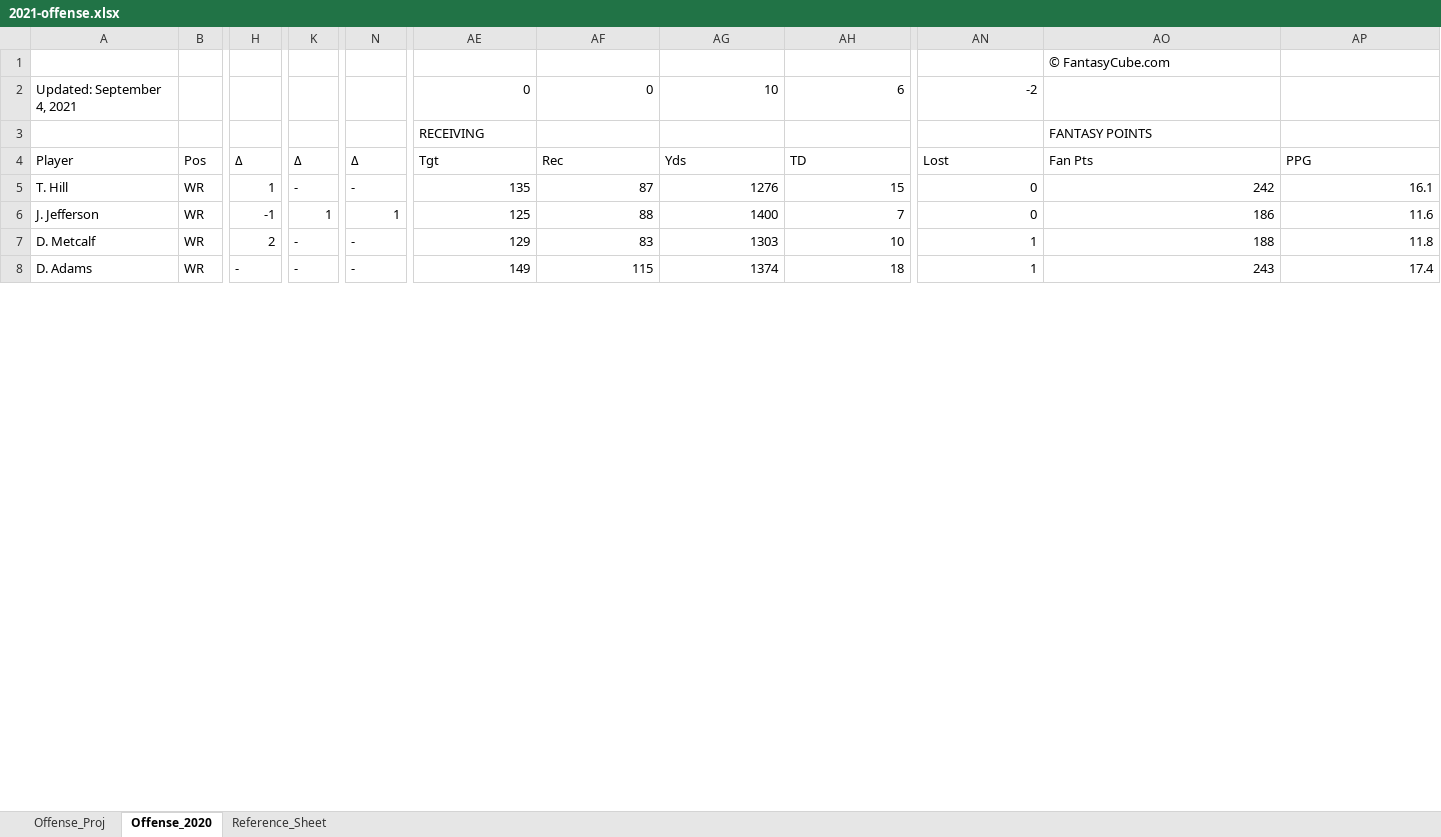
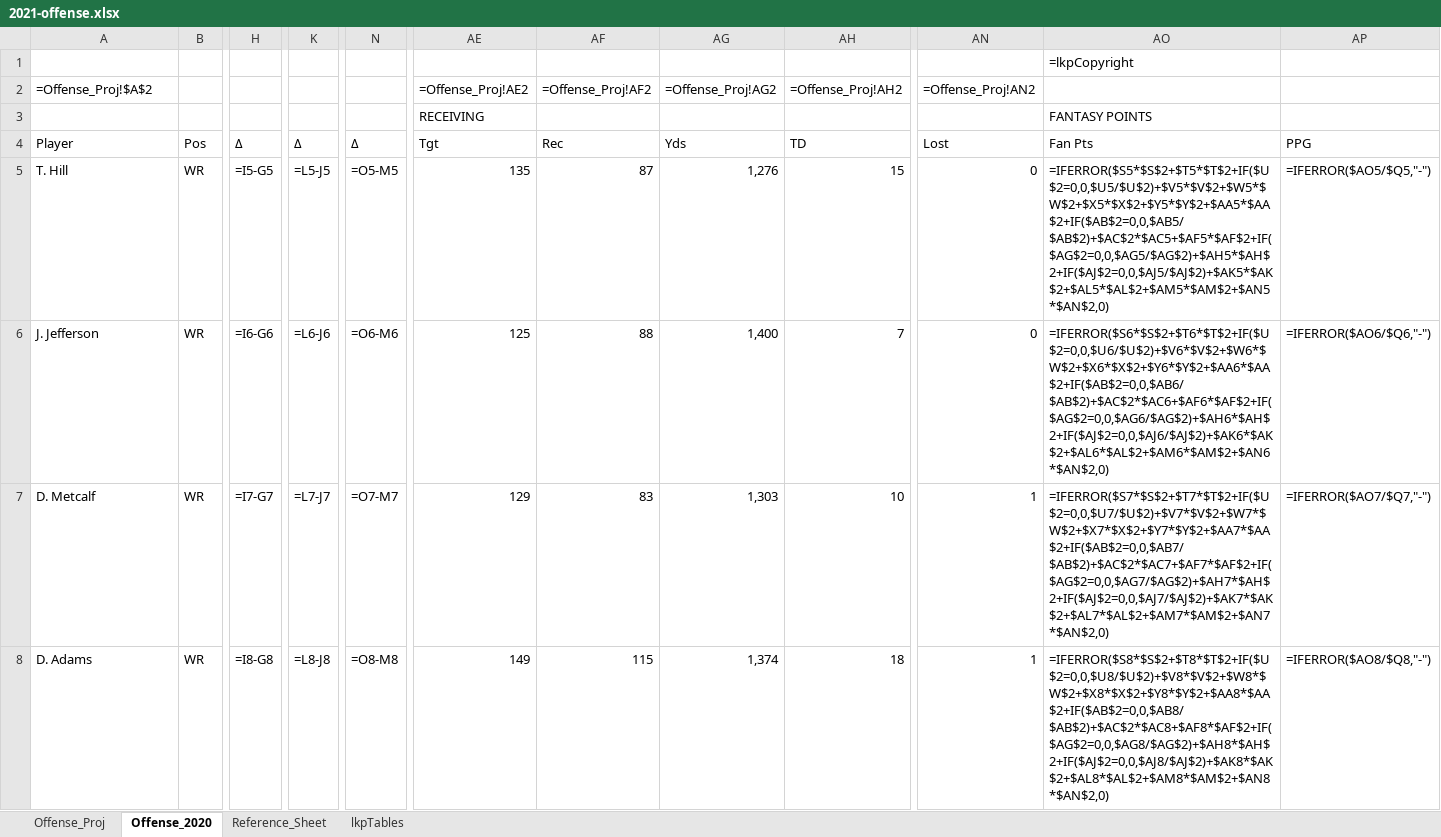
Before and after one commit to johnny-kantaros/fantasy-football, an Excel workbook: 2021-offense.xlsx, sheet Offense_2020, drawn as a sheet; only a part is shown, gaps mark what is left out; values as stored, in another font and other column widths than the file's, no cell formats; formulas without a stored value are shown as written; charts and pictures and conditional formats not drawn; removed rows and columns are numbered as before the commit, all else as after; rows hold the shown columns only; the diff covers the shown part only; the diff names each change by its address in the sheet, - before the commit and + after, or states it on an @@ line.

```diff
--- a/2021-offense.xlsx (sheet Offense_2020)
+++ b/2021-offense.xlsx (sheet Offense_2020)
@@ sheet tab unhidden: lkpTables @@
-row 1:  |  |  |  |  |  |  |  |  |  | © FantasyCube.com
-row 2: Updated: September 4, 2021 |  |  |  |  | 0 | 0 | 10 | 6 | -2
+row 1:  |  |  |  |  |  |  |  |  |  | =lkpCopyright
+row 2: =Offense_Proj!$A$2 |  |  |  |  | =Offense_Proj!AE2 | =Offense_Proj!AF2 | =Offense_Proj!AG2 | =Offense_Proj!AH2 | =Offense_Proj!AN2
-H5: 1
+H5: =I5-G5
-K5: -
+K5: =L5-J5
-N5: -
+N5: =O5-M5
-AG5: 1276
+AG5: 1,276
-AO5: 242
+AO5: =IFERROR($S5*$S$2+$T5*$T$2+IF($U$2=0,0,$U5/$U$2)+$V5*$V$2+$W5*$W$2+$X5*$X$2+$Y5*$Y$2+$AA5*$AA$2+IF($AB$2=0,0,$AB5/$AB$2)+$AC$2*$AC5+$AF5*$AF$2+IF($AG$2=0,0,$AG5/$AG$2)+$AH5*$AH$2+IF($AJ$2=0,0,$AJ5/$AJ$2)+$AK5*$AK$2+$AL5*$AL$2+$AM5*$AM$2+$AN5*$AN$2,0)
-AP5: 16.1
+AP5: =IFERROR($AO5/$Q5,"-")
-H6: -1
+H6: =I6-G6
-K6: 1
+K6: =L6-J6
-N6: 1
+N6: =O6-M6
-AG6: 1400
+AG6: 1,400
-AO6: 186
+AO6: =IFERROR($S6*$S$2+$T6*$T$2+IF($U$2=0,0,$U6/$U$2)+$V6*$V$2+$W6*$W$2+$X6*$X$2+$Y6*$Y$2+$AA6*$AA$2+IF($AB$2=0,0,$AB6/$AB$2)+$AC$2*$AC6+$AF6*$AF$2+IF($AG$2=0,0,$AG6/$AG$2)+$AH6*$AH$2+IF($AJ$2=0,0,$AJ6/$AJ$2)+$AK6*$AK$2+$AL6*$AL$2+$AM6*$AM$2+$AN6*$AN$2,0)
-AP6: 11.6
+AP6: =IFERROR($AO6/$Q6,"-")
-H7: 2
+H7: =I7-G7
-K7: -
+K7: =L7-J7
-N7: -
+N7: =O7-M7
-AG7: 1303
+AG7: 1,303
-AO7: 188
+AO7: =IFERROR($S7*$S$2+$T7*$T$2+IF($U$2=0,0,$U7/$U$2)+$V7*$V$2+$W7*$W$2+$X7*$X$2+$Y7*$Y$2+$AA7*$AA$2+IF($AB$2=0,0,$AB7/$AB$2)+$AC$2*$AC7+$AF7*$AF$2+IF($AG$2=0,0,$AG7/$AG$2)+$AH7*$AH$2+IF($AJ$2=0,0,$AJ7/$AJ$2)+$AK7*$AK$2+$AL7*$AL$2+$AM7*$AM$2+$AN7*$AN$2,0)
-AP7: 11.8
+AP7: =IFERROR($AO7/$Q7,"-")
-H8: -
+H8: =I8-G8
-K8: -
+K8: =L8-J8
-N8: -
+N8: =O8-M8
-AG8: 1374
+AG8: 1,374
-AO8: 243
+AO8: =IFERROR($S8*$S$2+$T8*$T$2+IF($U$2=0,0,$U8/$U$2)+$V8*$V$2+$W8*$W$2+$X8*$X$2+$Y8*$Y$2+$AA8*$AA$2+IF($AB$2=0,0,$AB8/$AB$2)+$AC$2*$AC8+$AF8*$AF$2+IF($AG$2=0,0,$AG8/$AG$2)+$AH8*$AH$2+IF($AJ$2=0,0,$AJ8/$AJ$2)+$AK8*$AK$2+$AL8*$AL$2+$AM8*$AM$2+$AN8*$AN$2,0)
-AP8: 17.4
+AP8: =IFERROR($AO8/$Q8,"-")
```
Also changed, not shown: 1577 edited cells elsewhere in this sheet, sheet Offense_Proj, sheet Reference_Sheet, cell formats, formulas that keep their value, charts or pictures, 2 other files.
